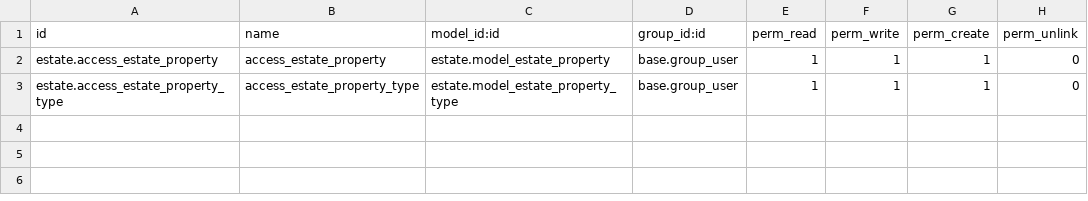
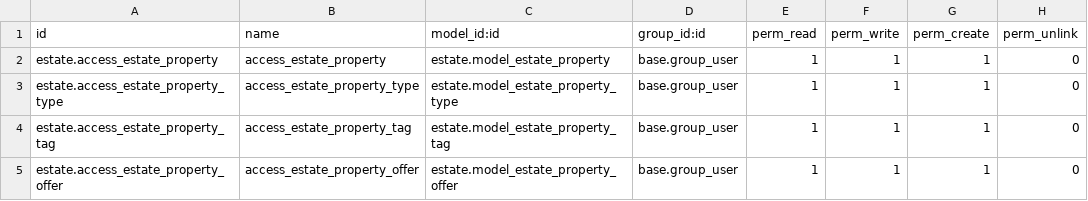
Before and after one commit to mahaAlsaggaf/odoo, a CSV file: custom/estate/data/ir.model.access.csv, drawn as a sheet.

```diff
--- a/custom/estate/data/ir.model.access.csv
+++ b/custom/estate/data/ir.model.access.csv
@@ -3 +3,3 @@ estate.access_estate_property,access_estate_property,estate.model_estate_propert
 estate.access_estate_property_type,access_estate_property_type,estate.model_estate_property_type,base.group_user,1,1,1,0
+estate.access_estate_property_tag,access_estate_property_tag,estate.model_estate_property_tag,base.group_user,1,1,1,0
+estate.access_estate_property_offer,access_estate_property_offer,estate.model_estate_property_offer,base.group_user,1,1,1,0
```
Also changed, not shown: 11 other files.
